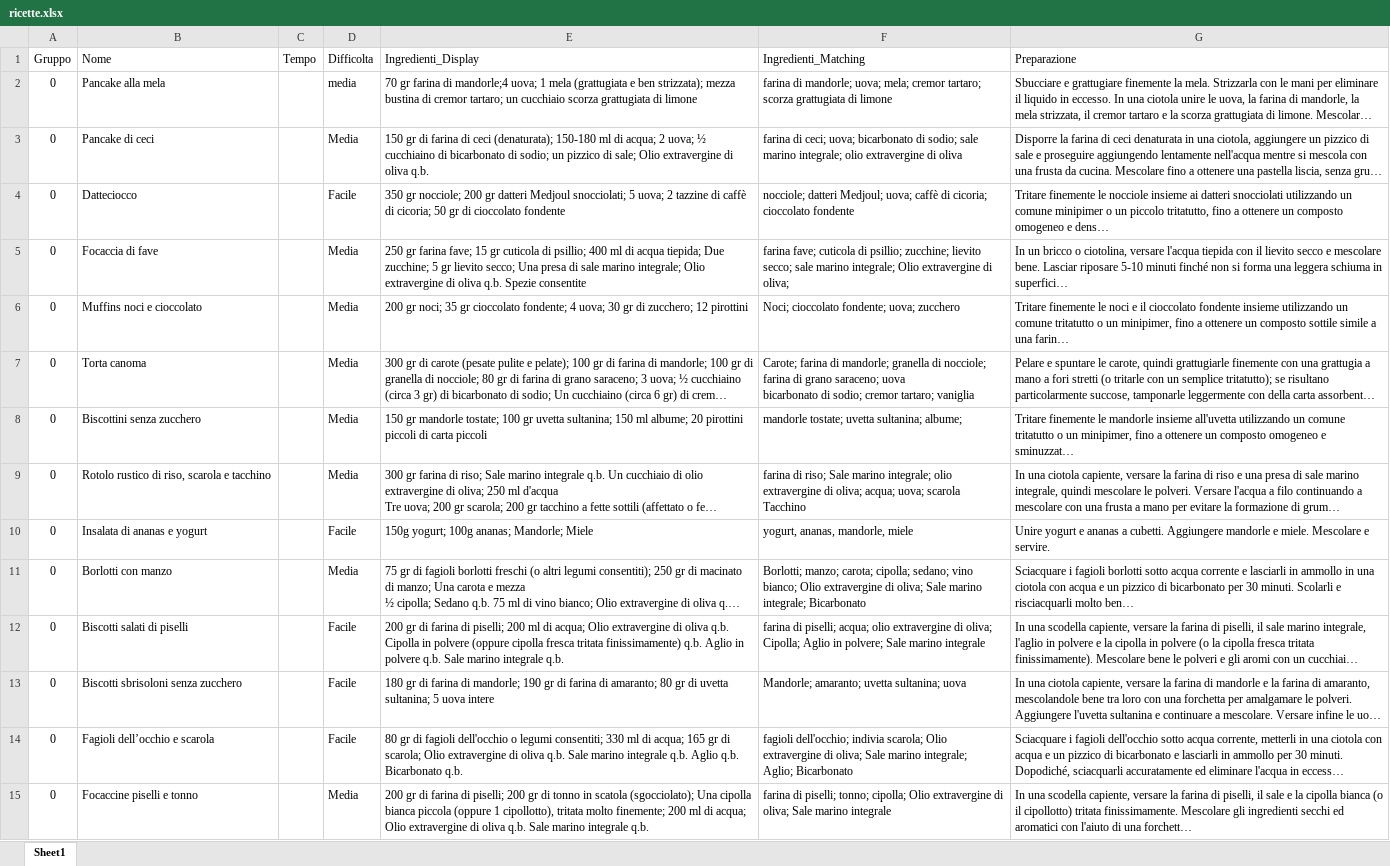
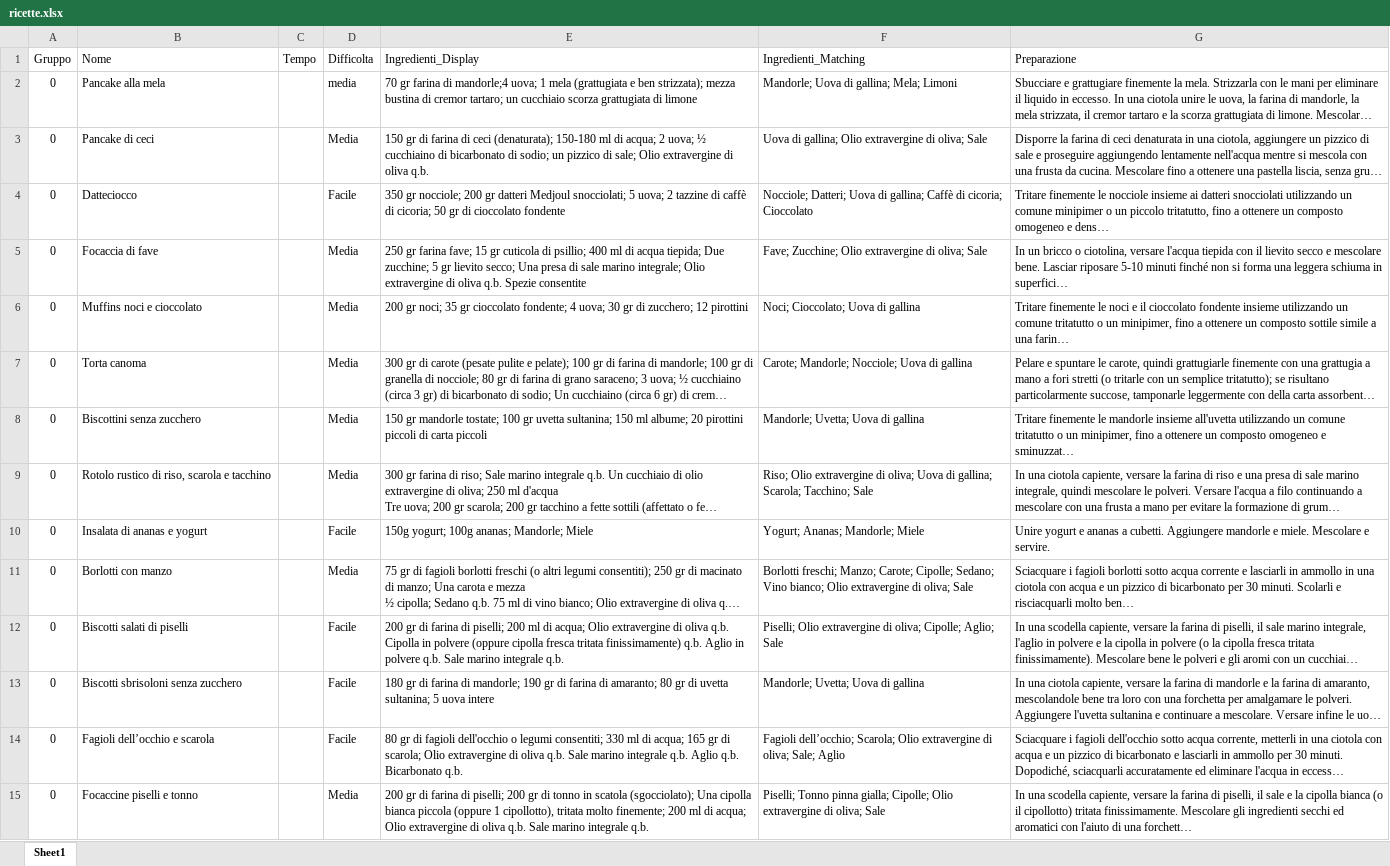
Before and after one commit to albertobianchi473-tech/dieta_gruppo_sanguigno, an Excel workbook: ricette.xlsx, sheet Sheet1, drawn as a sheet; only a part is shown; long unchanged cells end in …; values as stored, in another font and other column widths than the file's, no borders; ↵ is a line break in a cell; the diff covers the shown part only; the diff names each change by its address in the sheet, - before the commit and + after, or states it on an @@ line.

Commit message:
Add files via upload

```diff
--- a/ricette.xlsx (sheet Sheet1)
+++ b/ricette.xlsx (sheet Sheet1)
-F2 (Ingredienti_Matching): farina di mandorle; uova; mela; cremor tartaro; scorza grattugiata di limone
+F2 (Ingredienti_Matching): Mandorle; Uova di gallina; Mela; Limoni
-F3 (Ingredienti_Matching): farina di ceci; uova; bicarbonato di sodio; sale marino integrale; olio extravergine di oliva
+F3 (Ingredienti_Matching): Uova di gallina; Olio extravergine di oliva; Sale
-F4 (Ingredienti_Matching): nocciole; datteri Medjoul; uova; caffè di cicoria; cioccolato fondente
+F4 (Ingredienti_Matching): Nocciole; Datteri; Uova di gallina; Caffè di cicoria; Cioccolato
-F5 (Ingredienti_Matching): farina fave; cuticola di psillio; zucchine; lievito secco; sale marino integrale; Olio extravergine di oliva;
+F5 (Ingredienti_Matching): Fave; Zucchine; Olio extravergine di oliva; Sale
-F6 (Ingredienti_Matching): Noci; cioccolato fondente; uova; zucchero
+F6 (Ingredienti_Matching): Noci; Cioccolato; Uova di gallina
-F7 (Ingredienti_Matching): Carote; farina di mandorle; granella di nocciole; farina di grano saraceno; uova ↵ bicarbonato di sodio; cremor tartaro; vaniglia
+F7 (Ingredienti_Matching): Carote; Mandorle; Nocciole; Uova di gallina
-F8 (Ingredienti_Matching): mandorle tostate; uvetta sultanina; albume;
+F8 (Ingredienti_Matching): Mandorle; Uvetta; Uova di gallina
-F9 (Ingredienti_Matching): farina di riso; Sale marino integrale; olio extravergine di oliva; acqua; uova; scarola ↵ Tacchino
+F9 (Ingredienti_Matching): Riso; Olio extravergine di oliva; Uova di gallina; Scarola; Tacchino; Sale
-F10 (Ingredienti_Matching): yogurt, ananas, mandorle, miele
+F10 (Ingredienti_Matching): Yogurt; Ananas; Mandorle; Miele
-F11 (Ingredienti_Matching): Borlotti; manzo; carota; cipolla; sedano; vino bianco; Olio extravergine di oliva; Sale marino integrale; Bicarbonato
+F11 (Ingredienti_Matching): Borlotti freschi; Manzo; Carote; Cipolle; Sedano; Vino bianco; Olio extravergine di oliva; Sale
-F12 (Ingredienti_Matching): farina di piselli; acqua; olio extravergine di oliva; Cipolla; Aglio in polvere; Sale marino integrale
+F12 (Ingredienti_Matching): Piselli; Olio extravergine di oliva; Cipolle; Aglio; Sale
-F13 (Ingredienti_Matching): Mandorle; amaranto; uvetta sultanina; uova
+F13 (Ingredienti_Matching): Mandorle; Uvetta; Uova di gallina
-F14 (Ingredienti_Matching): fagioli dell'occhio; indivia scarola; Olio extravergine di oliva; Sale marino integrale; ↵ Aglio; Bicarbonato
+F14 (Ingredienti_Matching): Fagioli dell’occhio; Scarola; Olio extravergine di oliva; Sale; Aglio
-F15 (Ingredienti_Matching): farina di piselli; tonno; cipolla; Olio extravergine di oliva; Sale marino integrale
+F15 (Ingredienti_Matching): Piselli; Tonno pinna gialla; Cipolle; Olio extravergine di oliva; Sale
```
Also changed, not shown: 19 edited cells elsewhere in this sheet.
